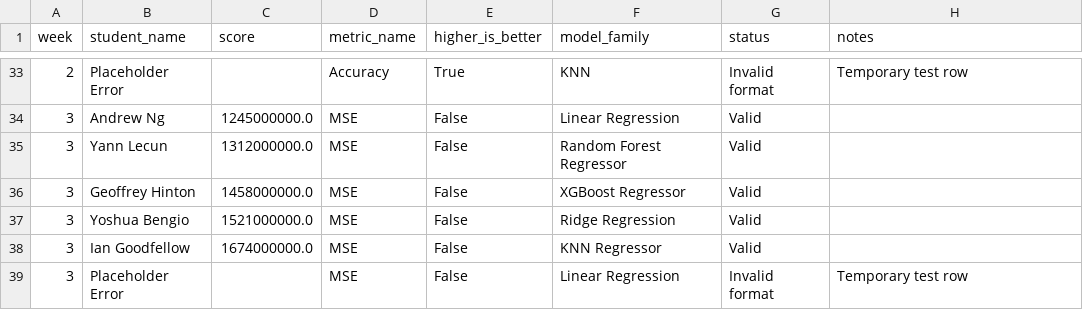
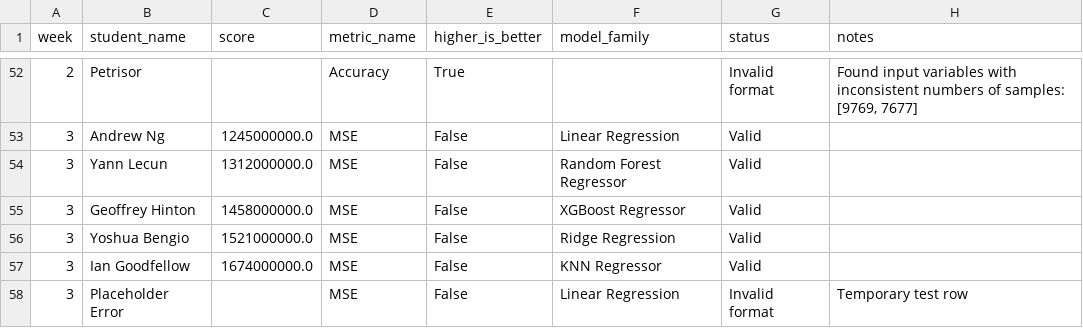
Before and after one commit to The-University-of-Chicago-DSI/mlii-challenger-dashboard, a CSV file: leaderboard_master.csv, drawn as a sheet; only a part is shown, gaps mark what is left out; the diff covers the shown part only.

Commit message:
Update Week X leaderboard

```diff
--- a/leaderboard_master.csv
+++ b/leaderboard_master.csv
@@ -33,2 +52,2 @@ week,student_name,score,metric_name,higher_is_better,model_family,status,notes
-2,Placeholder Error,,Accuracy,True,KNN,Invalid format,"Temporary test row"
+2,Petrisor,,Accuracy,True,,Invalid format,"Found input variables with inconsistent numbers of samples: [9769, 7677]"
 3,Andrew Ng,1245000000.0,MSE,False,Linear Regression,Valid,
```
Also changed, not shown: 19 added rows and 15 edited cells elsewhere in this file, 11 other files.
